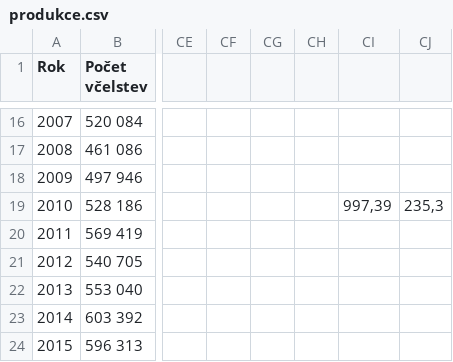
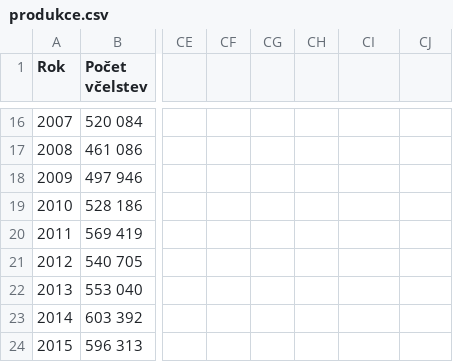
Before and after one commit to VesnickyTrombonista/Statistika, a CSV file: produkce.csv, drawn as a sheet; only a part is shown, gaps mark what is left out; the diff names each change by its address in the sheet, - before the commit and + after, or states it on an @@ line.

Commit message:
Small edit in csv

```diff
--- a/produkce.csv
+++ b/produkce.csv
-CI19: 997,39
+CI19: (empty)
-CJ19: 235,3
+CJ19: (empty)
```
